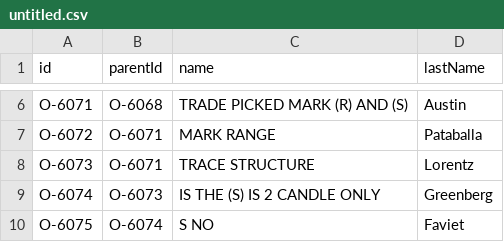
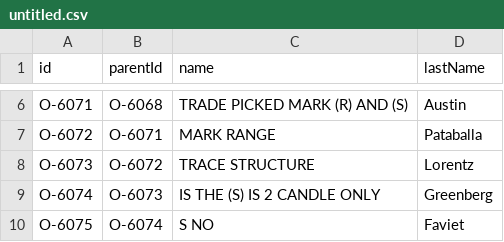
Before and after one commit to mmiuser2484/web-tesst, a CSV file: untitled.csv, drawn as a sheet; only a part is shown, gaps mark what is left out.

Commit message:
Add files via upload

```diff
--- a/untitled.csv
+++ b/untitled.csv
@@ -7,3 +7,3 @@ O-6071,O-6068,TRADE PICKED MARK (R) AND (S),Austin
 O-6072,O-6071,MARK RANGE,Pataballa
-O-6073,O-6071,TRACE STRUCTURE,Lorentz
+O-6073,O-6072,TRACE STRUCTURE,Lorentz
 O-6074,O-6073,IS THE (S) IS 2 CANDLE ONLY,Greenberg
```
